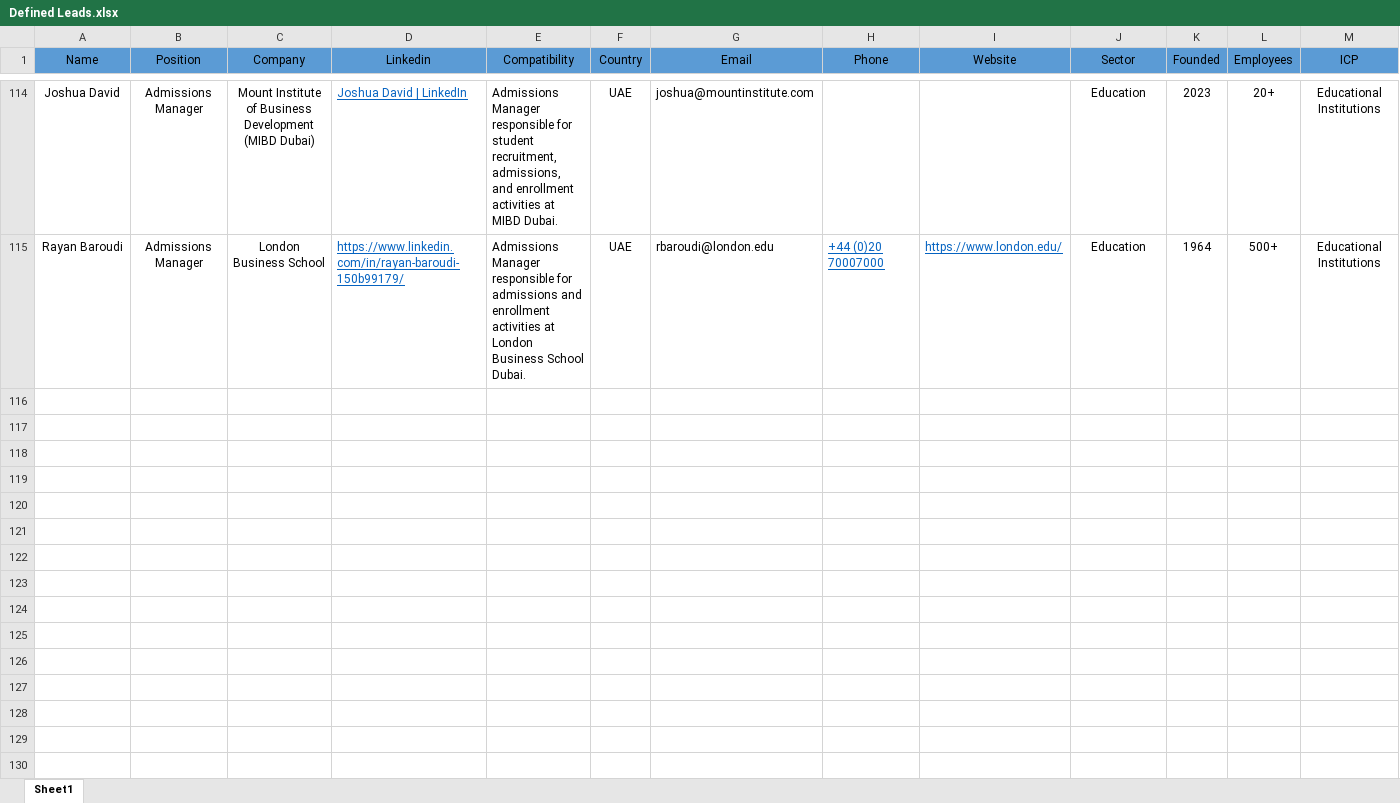
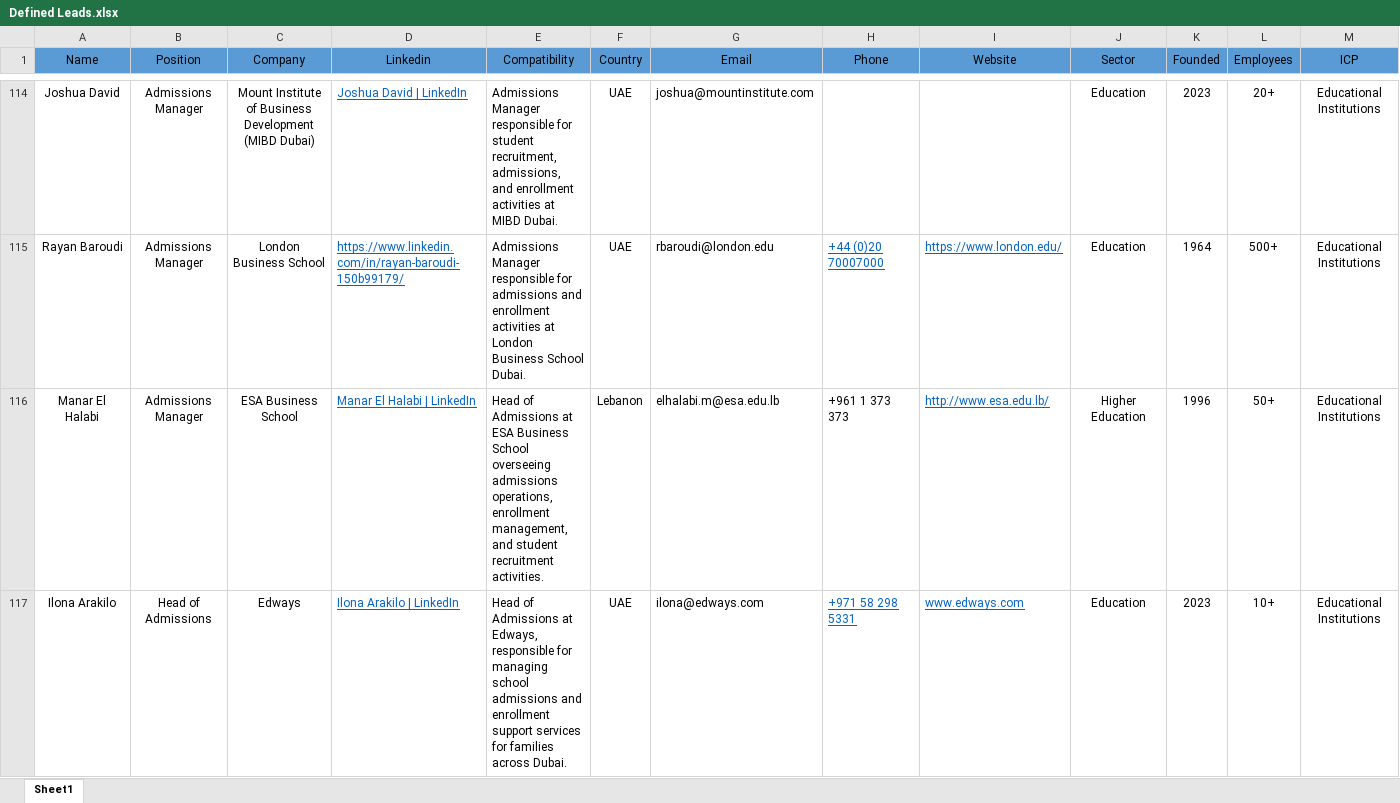
Before and after one commit to reemsaijary/EVA-internship, an Excel workbook: Defining ICP/Defined Leads.xlsx, sheet Sheet1, drawn as a sheet; only a part is shown, gaps mark what is left out; values as stored, in another font and other column widths than the file's, no borders; the diff covers the shown part only; the diff names each change by its address in the sheet, - before the commit and + after, or states it on an @@ line.

```diff
--- a/Defining ICP/Defined Leads.xlsx (sheet Sheet1)
+++ b/Defining ICP/Defined Leads.xlsx (sheet Sheet1)
+row 116: Manar El Halabi | Admissions Manager | ESA Business School | Manar El Halabi | LinkedIn | Head of Admissions at ESA Business School overseeing admissions operations, enrollment management, and student recruitment activities. | Lebanon | elhalabi.m@esa.edu.lb | +961 1 373 373 | http://www.esa.edu.lb/ | Higher Education | 1996 | 50+ | Educational Institutions
+row 117: Ilona Arakilo | Head of Admissions | Edways | Ilona Arakilo | LinkedIn | Head of Admissions at Edways, responsible for managing school admissions and enrollment support services for families across Dubai. | UAE | ilona@edways.com | +971 58 298 5331 | www.edways.com | Education | 2023 | 10+ | Educational Institutions
```
Also changed, not shown: 3 added rows elsewhere in this sheet, 1 other file.
